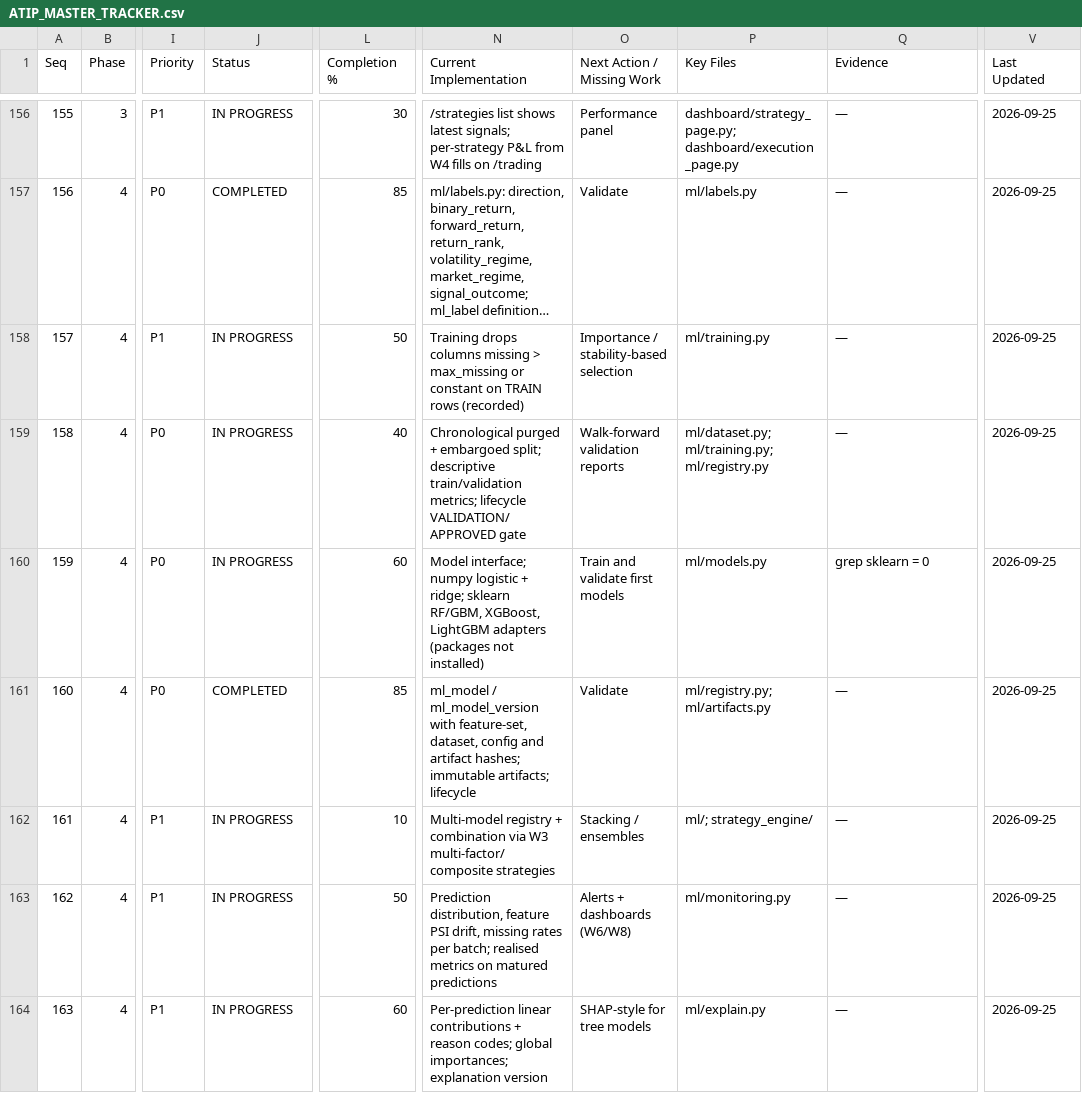
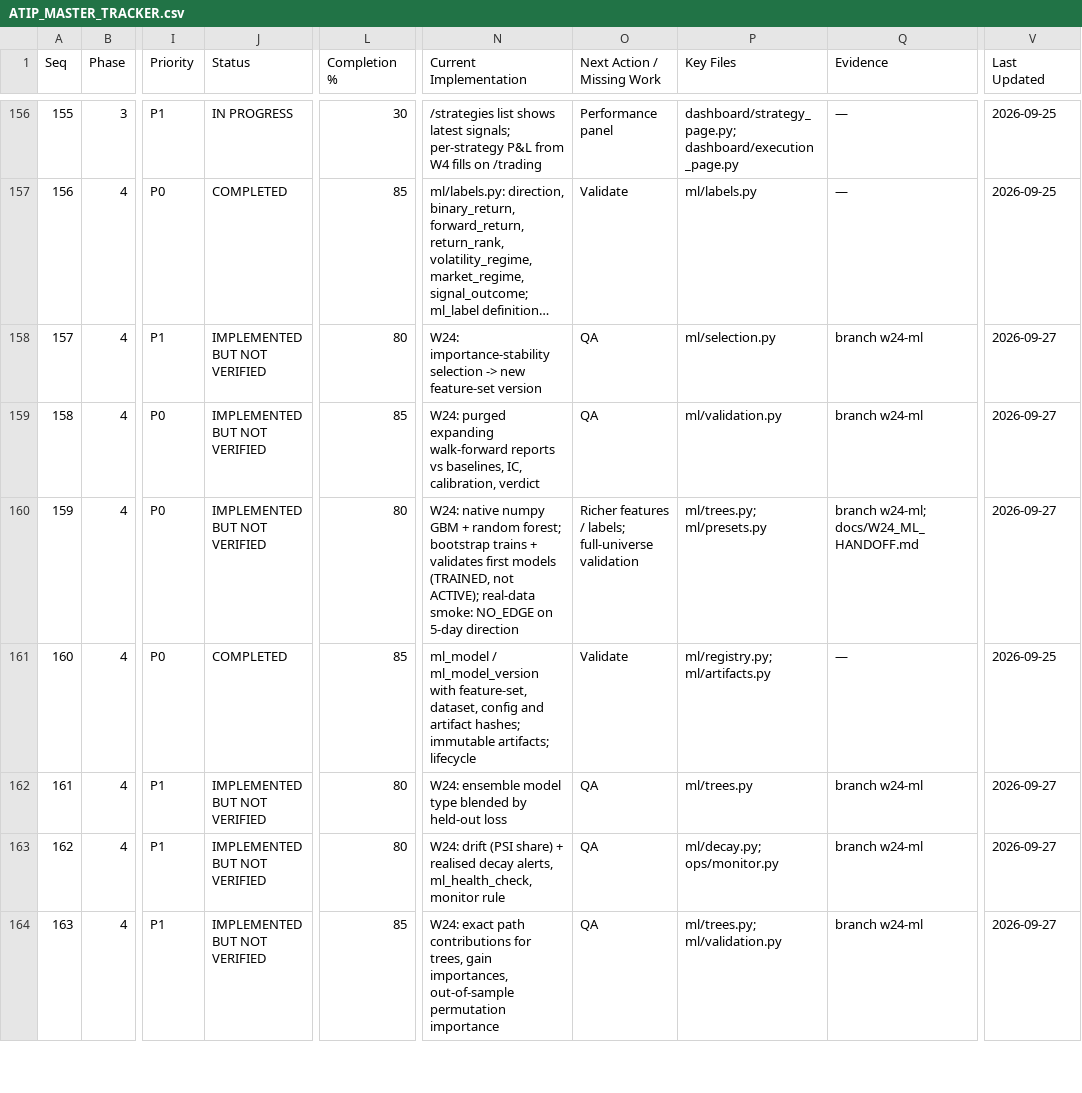
Before and after one commit to sanjaymorankar-debug/ATIP-DEV, a CSV file: docs/ATIP_MASTER_TRACKER.csv, drawn as a sheet; only a part is shown, gaps mark what is left out; long unchanged cells end in …; the diff covers the shown part only; the diff names each change by its address in the sheet, - before the commit and + after, or states it on an @@ line.

```diff
--- a/docs/ATIP_MASTER_TRACKER.csv
+++ b/docs/ATIP_MASTER_TRACKER.csv
-J158:J160 (Status): IN PROGRESS
+J158:J160 (Status): IMPLEMENTED BUT NOT VERIFIED
-L158 (Completion %): 50
+L158 (Completion %): 80
-N158 (Current Implementation): Training drops columns missing > max_missing or constant on TRAIN rows (recorded)
+N158 (Current Implementation): W24: importance-stability selection -> new feature-set version
-O158 (Next Action / Missing Work): Importance / stability-based selection
+O158 (Next Action / Missing Work): QA
-P158 (Key Files): ml/training.py
+P158 (Key Files): ml/selection.py
-Q158:Q159 (Evidence): —
+Q158:Q159 (Evidence): branch w24-ml
-V158:V160 (Last Updated): 2026-09-25
+V158:V160 (Last Updated): 2026-09-27
-L159 (Completion %): 40
+L159 (Completion %): 85
-N159 (Current Implementation): Chronological purged + embargoed split; descriptive train/validation metrics; lifecycle VALIDATION/APPROVED gate
+N159 (Current Implementation): W24: purged expanding walk-forward reports vs baselines, IC, calibration, verdict
-O159 (Next Action / Missing Work): Walk-forward validation reports
+O159 (Next Action / Missing Work): QA
-P159 (Key Files): ml/dataset.py; ml/training.py; ml/registry.py
+P159 (Key Files): ml/validation.py
-L160 (Completion %): 60
+L160 (Completion %): 80
-N160 (Current Implementation): Model interface; numpy logistic + ridge; sklearn RF/GBM, XGBoost, LightGBM adapters (packages not installed)
+N160 (Current Implementation): W24: native numpy GBM + random forest; bootstrap trains + validates first models (TRAINED, not ACTIVE); real-data smoke: NO_EDGE on 5-day direction
-O160 (Next Action / Missing Work): Train and validate first models
+O160 (Next Action / Missing Work): Richer features / labels; full-universe validation
-P160 (Key Files): ml/models.py
+P160 (Key Files): ml/trees.py; ml/presets.py
-Q160 (Evidence): grep sklearn = 0
+Q160 (Evidence): branch w24-ml; docs/W24_ML_HANDOFF.md
-J162:J164 (Status): IN PROGRESS
+J162:J164 (Status): IMPLEMENTED BUT NOT VERIFIED
-L162 (Completion %): 10
+L162 (Completion %): 80
-N162 (Current Implementation): Multi-model registry + combination via W3 multi-factor/composite strategies
+N162 (Current Implementation): W24: ensemble model type blended by held-out loss
-O162 (Next Action / Missing Work): Stacking / ensembles
+O162 (Next Action / Missing Work): QA
-P162 (Key Files): ml/; strategy_engine/
+P162 (Key Files): ml/trees.py
-Q162:Q164 (Evidence): —
+Q162:Q164 (Evidence): branch w24-ml
-V162:V164 (Last Updated): 2026-09-25
+V162:V164 (Last Updated): 2026-09-27
-L163 (Completion %): 50
+L163 (Completion %): 80
-N163 (Current Implementation): Prediction distribution, feature PSI drift, missing rates per batch; realised metrics on matured predictions
+N163 (Current Implementation): W24: drift (PSI share) + realised decay alerts, ml_health_check, monitor rule
-O163 (Next Action / Missing Work): Alerts + dashboards (W6/W8)
+O163 (Next Action / Missing Work): QA
-P163 (Key Files): ml/monitoring.py
+P163 (Key Files): ml/decay.py; ops/monitor.py
-L164 (Completion %): 60
+L164 (Completion %): 85
-N164 (Current Implementation): Per-prediction linear contributions + reason codes; global importances; explanation version
+N164 (Current Implementation): W24: exact path contributions for trees, gain importances, out-of-sample permutation importance
-O164 (Next Action / Missing Work): SHAP-style for tree models
+O164 (Next Action / Missing Work): QA
-P164 (Key Files): ml/explain.py
+P164 (Key Files): ml/trees.py; ml/validation.py
```
Also changed, not shown: 31 edited cells elsewhere in this file, 17 other files.
